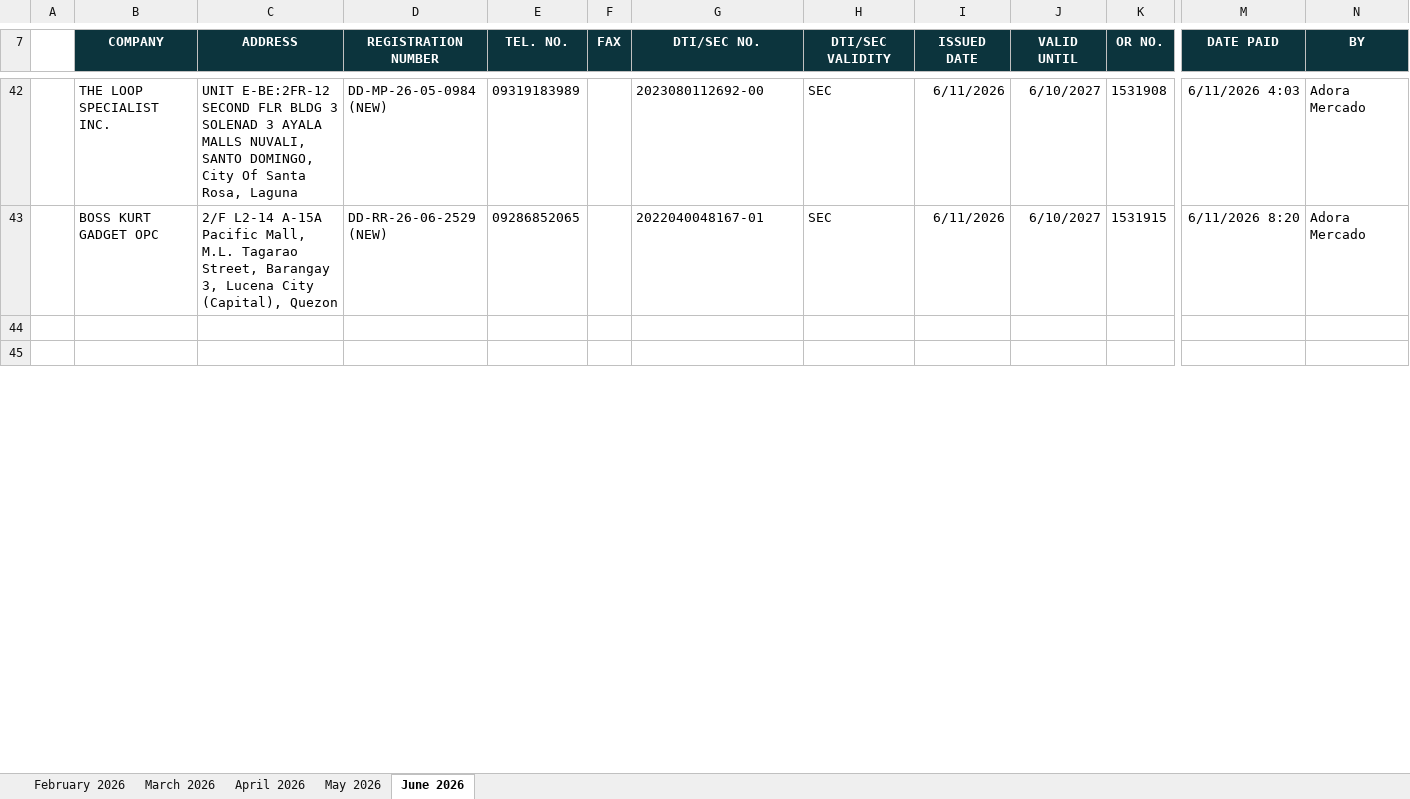
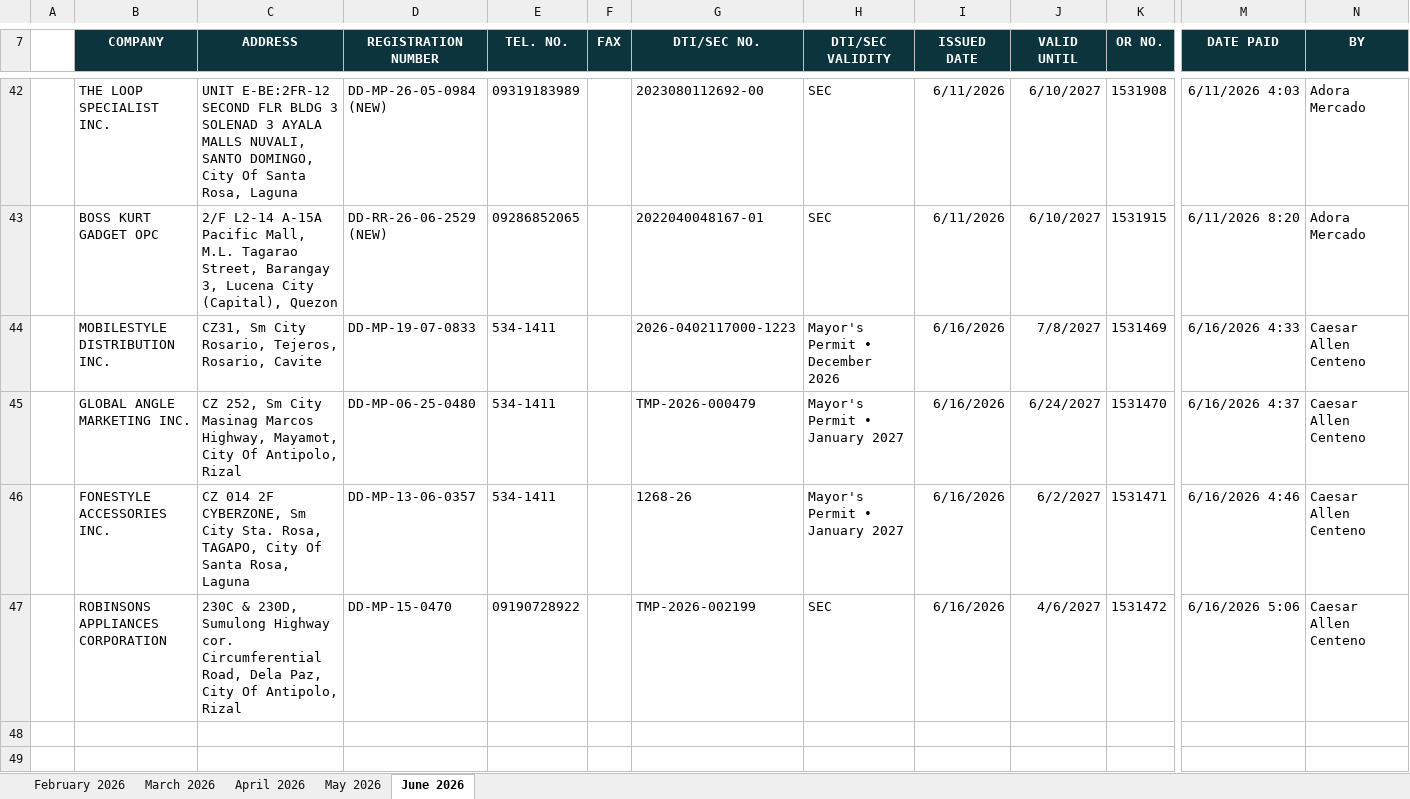
Before and after one commit to pacuitinfo/edge4a, an Excel workbook: reports/service-tracking-report-mppermit_cache_ServiceTracking-IV-A-202501-202612.xlsx.xlsx, sheet June 2026, drawn as a sheet; only a part is shown, gaps mark what is left out; values as stored, in another font and other column widths than the file's, no borders; rows hold the shown columns only; the diff names each change by its address in the sheet, - before the commit and + after, or states it on an @@ line.

Commit message:
chore(upload): service-tracking-report-mppermit_cache_ServiceTracking-IV-A-202501-202612.xlsx.xlsx

```diff
--- a/reports/service-tracking-report-mppermit_cache_ServiceTracking-IV-A-202501-202612.xlsx.xlsx (sheet June 2026)
+++ b/reports/service-tracking-report-mppermit_cache_ServiceTracking-IV-A-202501-202612.xlsx.xlsx (sheet June 2026)
+row 44:  | MOBILESTYLE DISTRIBUTION INC. | CZ31, Sm City Rosario, Tejeros, Rosario, Cavite | DD-MP-19-07-0833 | 534-1411 |  | 2026-0402117000-1223 | Mayor's Permit • December 2026 | 6/16/2026 | 7/8/2027 | 1531469 | 6/16/2026 4:33 | Caesar Allen Centeno
+row 45:  | GLOBAL ANGLE MARKETING INC. | CZ 252, Sm City Masinag Marcos Highway, Mayamot, City Of Antipolo, Rizal | DD-MP-06-25-0480 | 534-1411 |  | TMP-2026-000479 | Mayor's Permit • January 2027 | 6/16/2026 | 6/24/2027 | 1531470 | 6/16/2026 4:37 | Caesar Allen Centeno
+row 46:  | FONESTYLE ACCESSORIES INC. | CZ 014 2F CYBERZONE, Sm City Sta. Rosa, TAGAPO, City Of Santa Rosa, Laguna | DD-MP-13-06-0357 | 534-1411 |  | 1268-26 | Mayor's Permit • January 2027 | 6/16/2026 | 6/2/2027 | 1531471 | 6/16/2026 4:46 | Caesar Allen Centeno
+row 47:  | ROBINSONS APPLIANCES CORPORATION | 230C & 230D, Sumulong Highway cor. Circumferential Road, Dela Paz, City Of Antipolo, Rizal | DD-MP-15-0470 | 09190728922 |  | TMP-2026-002199 | SEC | 6/16/2026 | 4/6/2027 | 1531472 | 6/16/2026 5:06 | Caesar Allen Centeno
```
